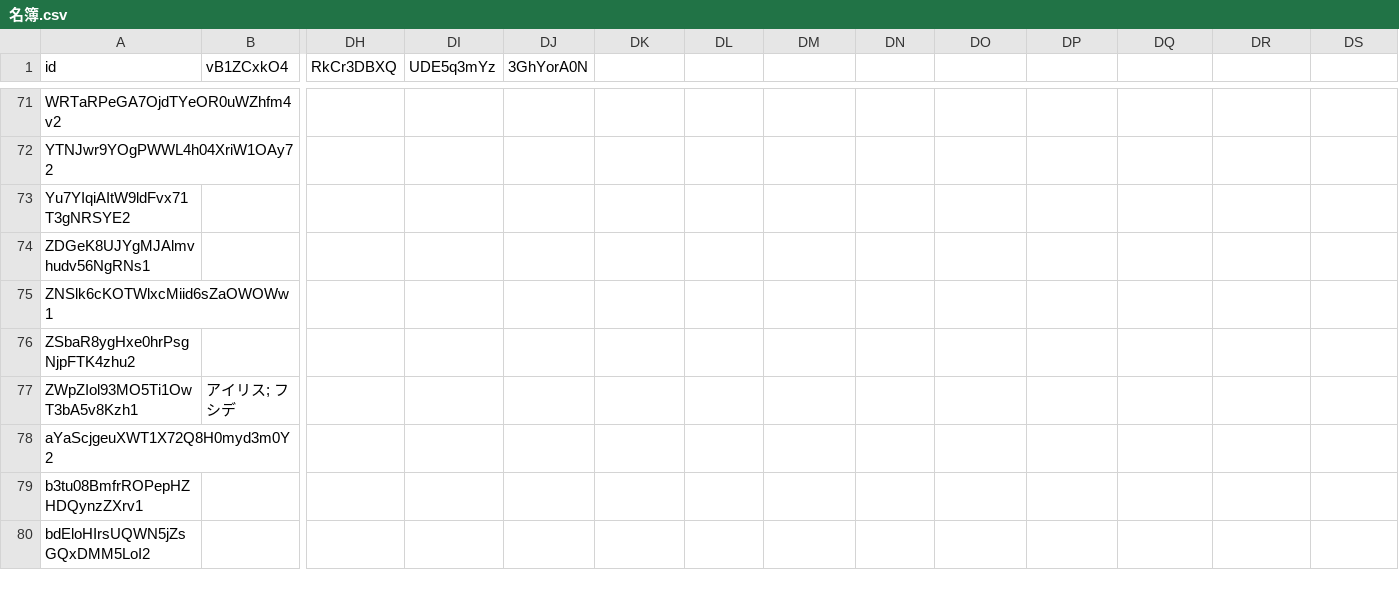
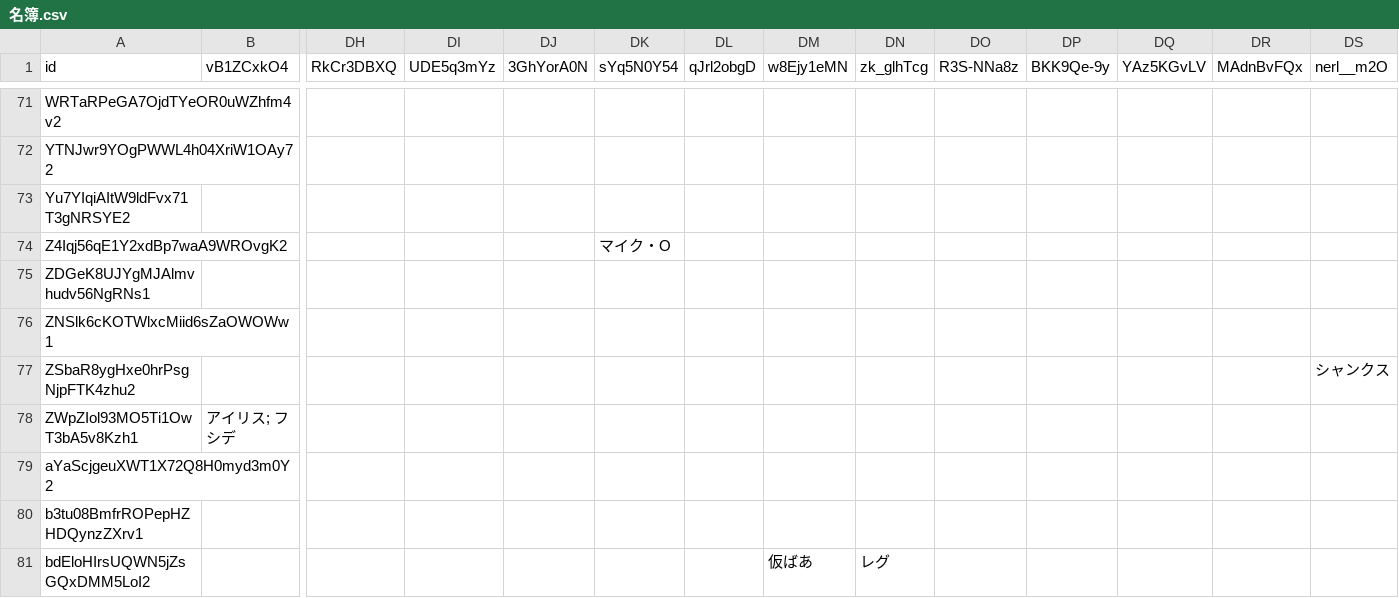
Before and after one commit to naka444/testtool, a CSV file: 名簿.csv, drawn as a sheet; only a part is shown, gaps mark what is left out; addresses are those after the commit; rows hold the shown columns only; the diff covers the shown part only; the diff names each change by its address in the sheet, - before the commit and + after, or states it on an @@ line.

```diff
--- a/名簿.csv
+++ b/名簿.csv
-DK1: (empty)
+DK1: sYq5N0Y54
-DL1: (empty)
+DL1: qJrl2obgD
-DM1: (empty)
+DM1: w8Ejy1eMN
-DN1: (empty)
+DN1: zk_glhTcg
-DO1: (empty)
+DO1: R3S-NNa8z
-DP1: (empty)
+DP1: BKK9Qe-9y
-DQ1: (empty)
+DQ1: YAz5KGvLV
-DR1: (empty)
+DR1: MAdnBvFQx
-DS1: (empty)
+DS1: nerl__m2O
+row 74: Z4Iqj56qE1Y2xdBp7waA9WROvgK2 |  |  |  |  | マイク・O
-DS77 (nerl__m2O): (empty)
+DS77 (nerl__m2O): シャンクス
-DM81 (w8Ejy1eMN): (empty)
+DM81 (w8Ejy1eMN): 仮ばあ
-DN81 (zk_glhTcg): (empty)
+DN81 (zk_glhTcg): レグ
```
Also changed, not shown: 3 added rows and 63 edited cells elsewhere in this file.
